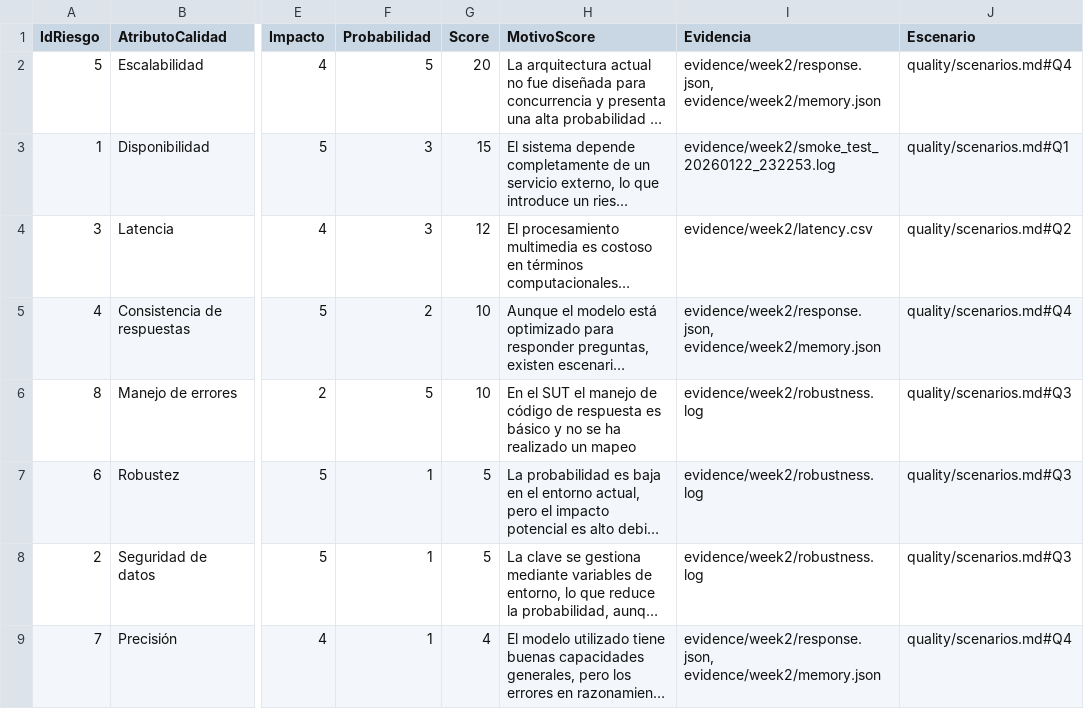
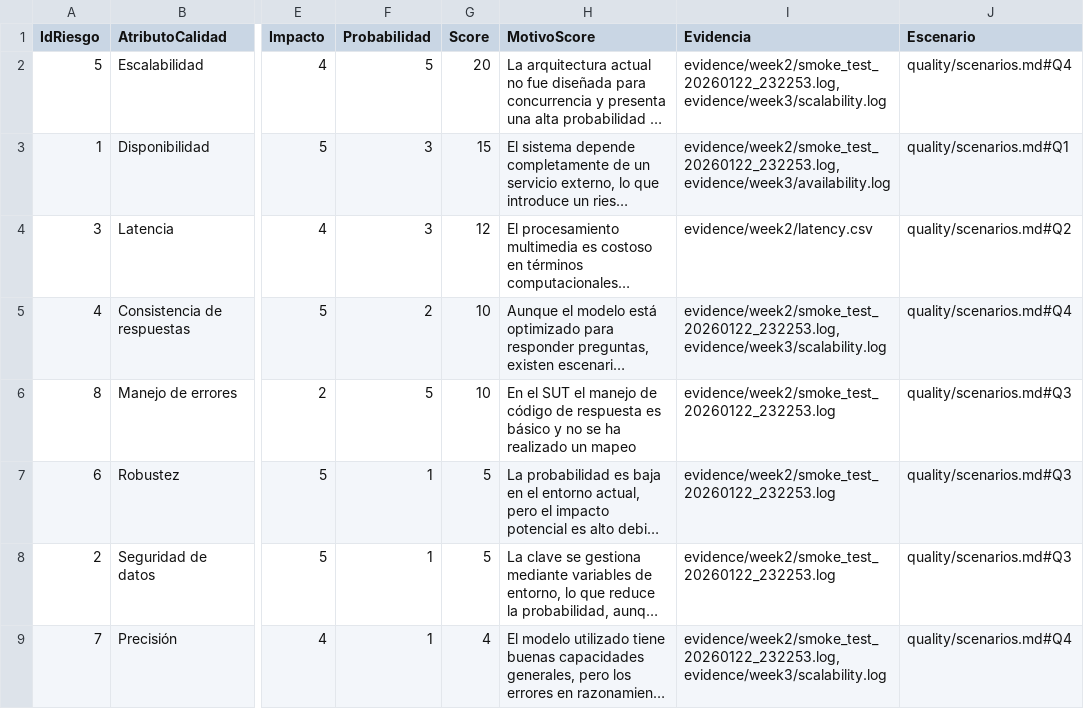
Before and after one commit to ocontreras309/qa-doctorado-2026-equipo3, a CSV file: risk/risk_matrix.csv, drawn as a sheet; only a part is shown, gaps mark what is left out; long unchanged cells end in …; the diff names each change by its address in the sheet, - before the commit and + after, or states it on an @@ line.

Commit message:
Semana 3: Calidad y evaluación de riesgos

```diff
--- a/risk/risk_matrix.csv
+++ b/risk/risk_matrix.csv
-I2 (Evidencia): evidence/week2/response.json, evidence/week2/memory.json
+I2 (Evidencia): evidence/week2/smoke_test_20260122_232253.log, evidence/week3/scalability.log
-I3 (Evidencia): evidence/week2/smoke_test_20260122_232253.log
+I3 (Evidencia): evidence/week2/smoke_test_20260122_232253.log, evidence/week3/availability.log
-I5 (Evidencia): evidence/week2/response.json, evidence/week2/memory.json
+I5 (Evidencia): evidence/week2/smoke_test_20260122_232253.log, evidence/week3/scalability.log
-I6:I8 (Evidencia): evidence/week2/robustness.log
+I6:I8 (Evidencia): evidence/week2/smoke_test_20260122_232253.log
-I9 (Evidencia): evidence/week2/response.json, evidence/week2/memory.json
+I9 (Evidencia): evidence/week2/smoke_test_20260122_232253.log, evidence/week3/scalability.log
```
Also changed, not shown: 16 other files.
